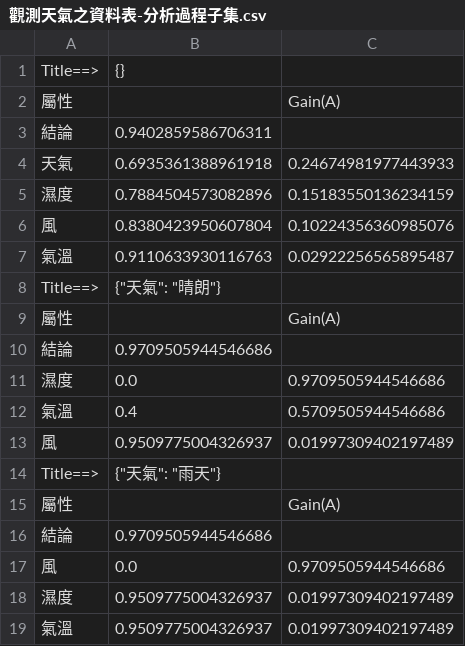
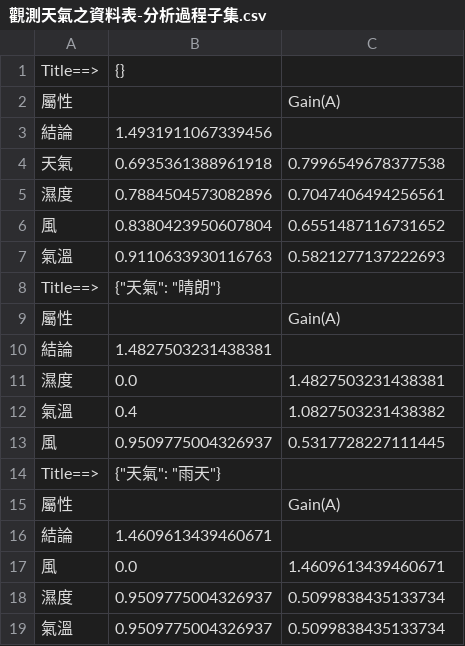
Before and after one commit to alexpan006/NUK_James_RA, a CSV file: 觀測天氣之資料表-分析過程子集.csv, drawn as a sheet.

```diff
--- a/觀測天氣之資料表-分析過程子集.csv
+++ b/觀測天氣之資料表-分析過程子集.csv
@@ -2,18 +2,18 @@
 屬性,,Gain(A)
-結論,0.9402859586706311,
-天氣,0.6935361388961918,0.24674981977443933
-濕度,0.7884504573082896,0.15183550136234159
-風,0.8380423950607804,0.10224356360985076
-氣溫,0.9110633930116763,0.02922256565895487
+結論,1.4931911067339456,
+天氣,0.6935361388961918,0.7996549678377538
+濕度,0.7884504573082896,0.7047406494256561
+風,0.8380423950607804,0.6551487116731652
+氣溫,0.9110633930116763,0.5821277137222693
 Title==>,"{""天氣"": ""晴朗""}"
 屬性,,Gain(A)
-結論,0.9709505944546686,
-濕度,0.0,0.9709505944546686
-氣溫,0.4,0.5709505944546686
-風,0.9509775004326937,0.01997309402197489
+結論,1.4827503231438381,
+濕度,0.0,1.4827503231438381
+氣溫,0.4,1.0827503231438382
+風,0.9509775004326937,0.5317728227111445
 Title==>,"{""天氣"": ""雨天""}"
 屬性,,Gain(A)
-結論,0.9709505944546686,
-風,0.0,0.9709505944546686
-濕度,0.9509775004326937,0.01997309402197489
-氣溫,0.9509775004326937,0.01997309402197489
+結論,1.4609613439460671,
+風,0.0,1.4609613439460671
+濕度,0.9509775004326937,0.5099838435133734
+氣溫,0.9509775004326937,0.5099838435133734
```
Also changed, not shown: 1-29-EWI-clean-60-分析後.csv, 1-29-EWI-clean-60-分析過程子集.csv, 3 other files.
